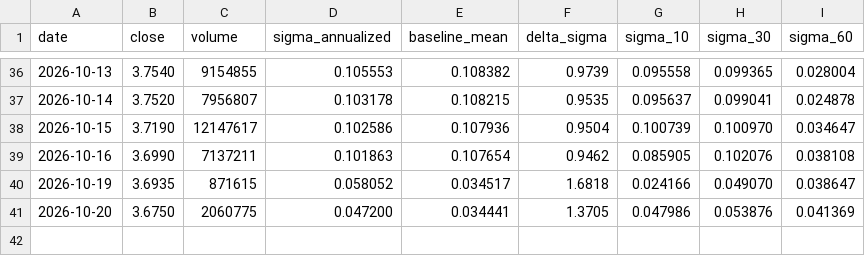
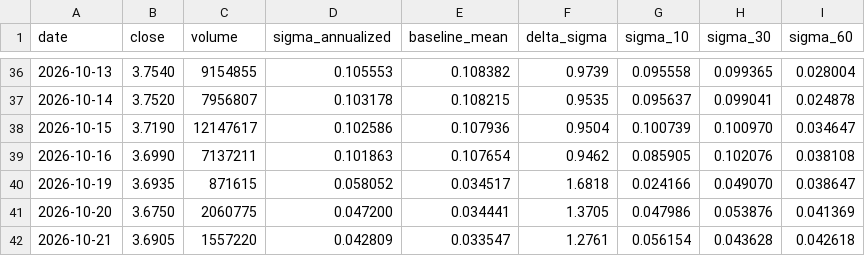
Before and after one commit to ruicsh/vallmon, a CSV file: data/delta_sigma.csv, drawn as a sheet; only a part is shown, gaps mark what is left out.

```diff
--- a/data/delta_sigma.csv
+++ b/data/delta_sigma.csv
@@ -41 +41,2 @@ date,close,volume,sigma_annualized,baseline_mean,delta_sigma,sigma_10,sigma_30,s
 2026-10-20,3.6750,2060775,0.047200,0.034441,1.3705,0.047986,0.053876,0.041369
+2026-10-21,3.6905,1557220,0.042809,0.033547,1.2761,0.056154,0.043628,0.042618
```
Also changed, not shown: 2 other files.
